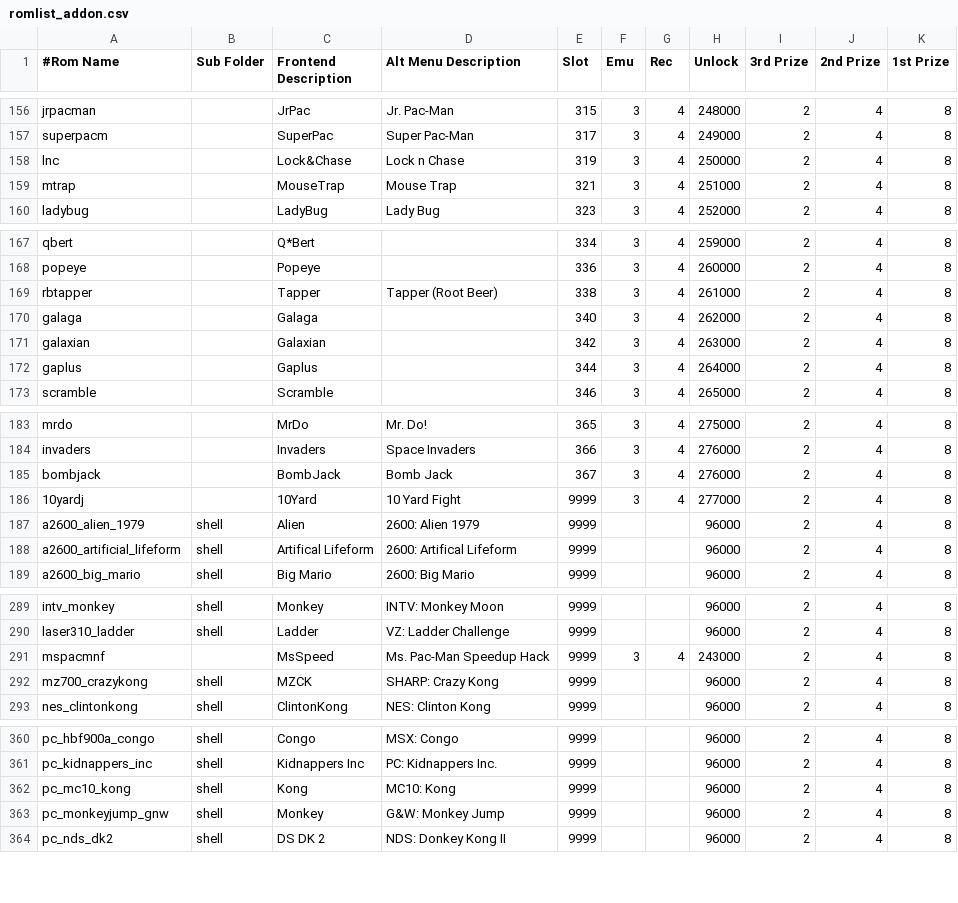
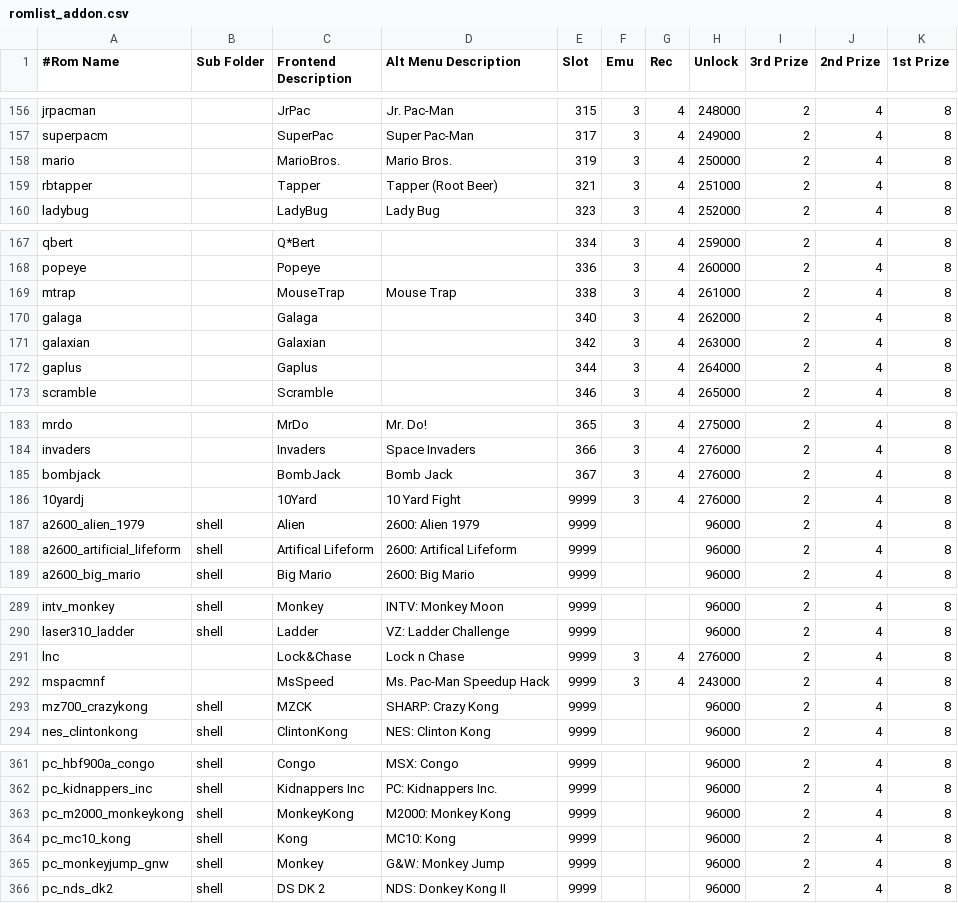
Before and after one commit to 10yard/dkafe, a CSV file: romlist_addon.csv, drawn as a sheet; only a part is shown, gaps mark what is left out; the diff names each change by its address in the sheet, - before the commit and + after, or states it on an @@ line.

Commit message:
Add mario bros to arcade add-on

```diff
--- a/romlist_addon.csv
+++ b/romlist_addon.csv
-A158 (#Rom Name): lnc
+A158 (#Rom Name): mario
-C158 (Frontend Description): Lock&Chase
+C158 (Frontend Description): MarioBros.
-D158 (Alt Menu Description): Lock n Chase
+D158 (Alt Menu Description): Mario Bros.
-A159 (#Rom Name): mtrap
+A159 (#Rom Name): rbtapper
-C159 (Frontend Description): MouseTrap
+C159 (Frontend Description): Tapper
-D159 (Alt Menu Description): Mouse Trap
+D159 (Alt Menu Description): Tapper (Root Beer)
-A169 (#Rom Name): rbtapper
+A169 (#Rom Name): mtrap
-C169 (Frontend Description): Tapper
+C169 (Frontend Description): MouseTrap
-D169 (Alt Menu Description): Tapper (Root Beer)
+D169 (Alt Menu Description): Mouse Trap
-H186 (Unlock): 277000
+H186 (Unlock): 276000
+row 291: lnc |  | Lock&Chase | Lock n Chase | 9999 | 3 | 4 | 276000 | 2 | 4 | 8
@@ row 441 moved to row 363: pc_m2000_monkeykong @@
```
Also changed, not shown: 16 other files.
